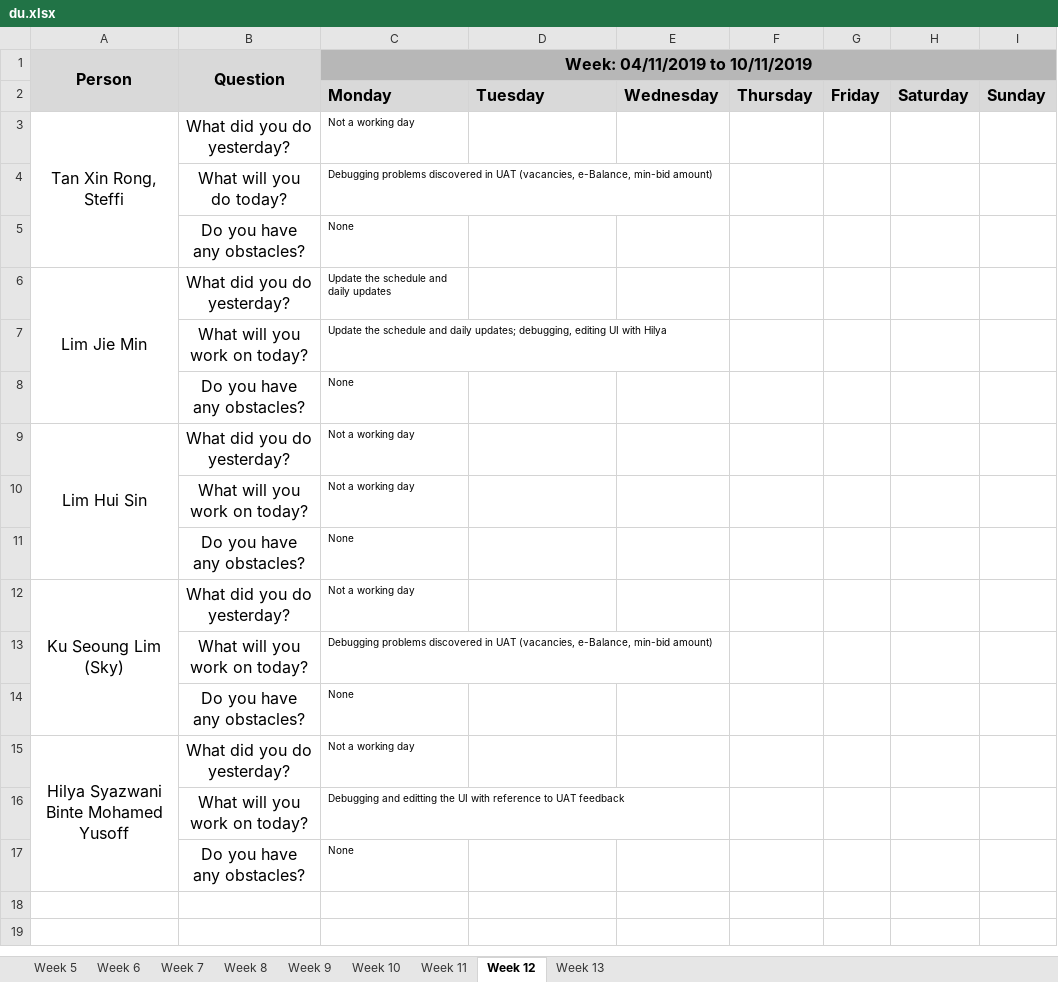
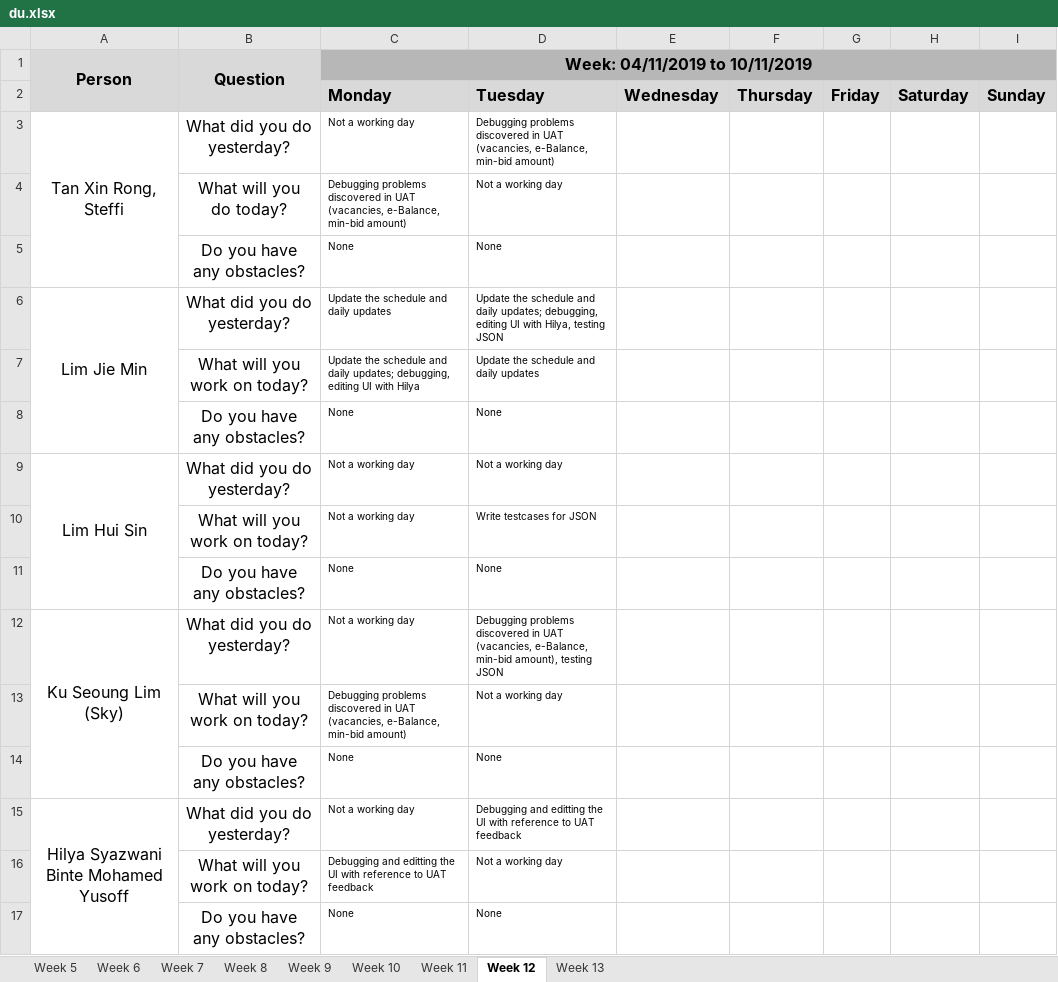
Before and after one commit to j1em1n/BIOS-Bidding-System, an Excel workbook: metrics/du.xlsx, sheet Week 12, drawn as a sheet; values as stored, in another font and other column widths than the file's, no borders; the diff names each change by its address in the sheet, - before the commit and + after, or states it on an @@ line.

Commit message:
Update du.xlsx (05-11-2019)

```diff
--- a/metrics/du.xlsx (sheet Week 12)
+++ b/metrics/du.xlsx (sheet Week 12)
-D3: (empty)
+D3: Debugging problems discovered in UAT (vacancies, e-Balance, min-bid amount)
-D4: (empty)
+D4: Not a working day
-D5: (empty)
+D5: None
-D6: (empty)
+D6: Update the schedule and daily updates; debugging, editing UI with Hilya, testing JSON
-D7: (empty)
+D7: Update the schedule and daily updates
-D8: (empty)
+D8: None
-D9: (empty)
+D9: Not a working day
-D10: (empty)
+D10: Write testcases for JSON
-D11: (empty)
+D11: None
-D12: (empty)
+D12: Debugging problems discovered in UAT (vacancies, e-Balance, min-bid amount), testing JSON
-D13: (empty)
+D13: Not a working day
-D14: (empty)
+D14: None
-D15: (empty)
+D15: Debugging and editting the UI with reference to UAT feedback
-D16: (empty)
+D16: Not a working day
-D17: (empty)
+D17: None
```
